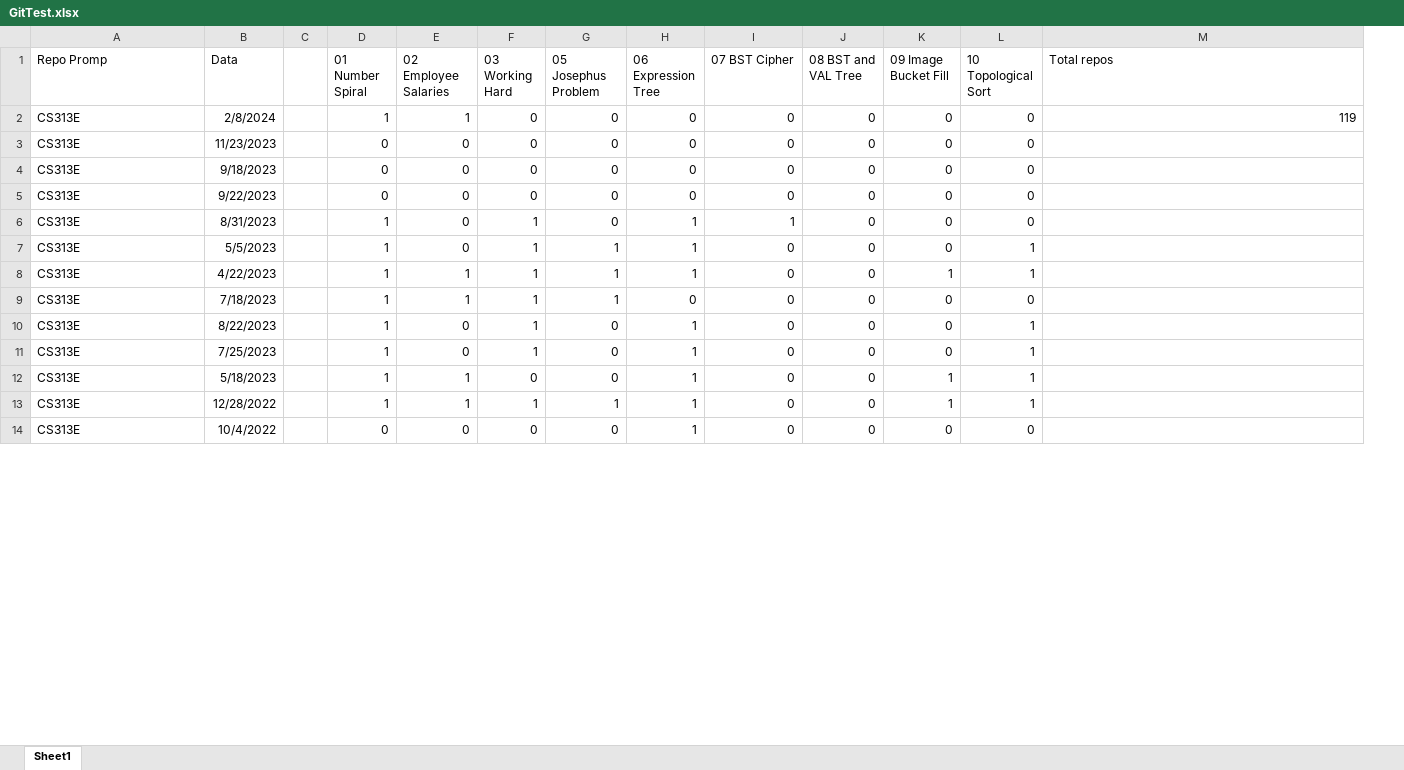
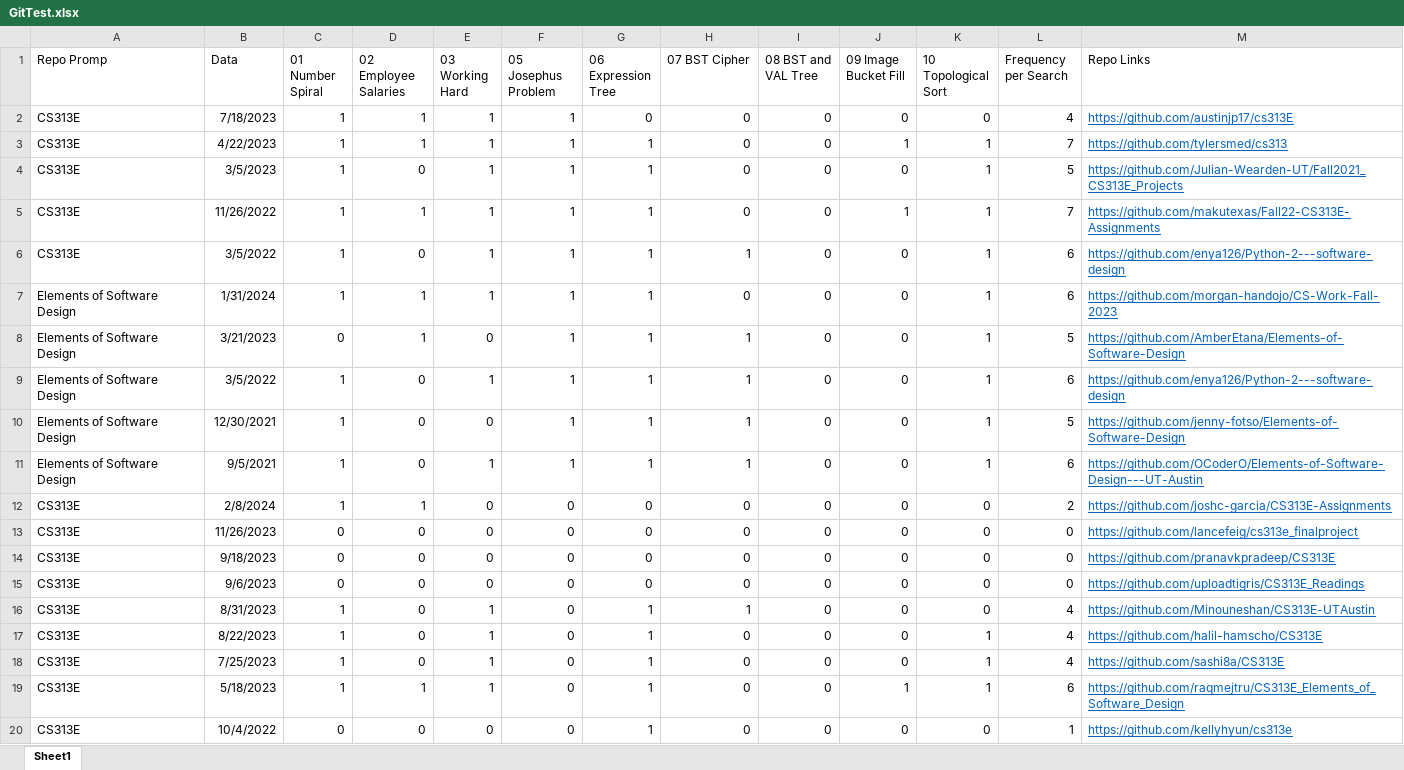
Before and after one commit to pattypic/Research-Papers, an Excel workbook: Acedemic Dishonesty - GitHub/GitTest.xlsx, sheet Sheet1, drawn as a sheet; only a part is shown; values as stored, in another font and other column widths than the file's, no borders; charts and pictures and table styles not drawn; removed rows and columns are numbered as before the commit, all else as after; the diff covers the shown part only; the diff names each change by its address in the sheet, - before the commit and + after, or states it on an @@ line.

Commit message:
update

```diff
--- a/Acedemic Dishonesty - GitHub/GitTest.xlsx (sheet Sheet1)
+++ b/Acedemic Dishonesty - GitHub/GitTest.xlsx (sheet Sheet1)
-column C, empty
+column L (Frequency per Search), rows 12-20: 2 | 0 | 0 | 0 | 4 | 4 | 4 | 6 | 1
-M1: Total repos
+M1: Repo Links
+row 2: CS313E | 7/18/2023 | 1 | 1 | 1 | 1 | 0 | 0 | 0 | 0 | 0 | 4 | https://github.com/austinjp17/cs313E
+row 3: CS313E | 4/22/2023 | 1 | 1 | 1 | 1 | 1 | 0 | 0 | 1 | 1 | 7 | https://github.com/tylersmed/cs313
+row 4: CS313E | 3/5/2023 | 1 | 0 | 1 | 1 | 1 | 0 | 0 | 0 | 1 | 5 | https://github.com/Julian-Wearden-UT/Fall2021_CS313E_Projects
+row 5: CS313E | 11/26/2022 | 1 | 1 | 1 | 1 | 1 | 0 | 0 | 1 | 1 | 7 | https://github.com/makutexas/Fall22-CS313E-Assignments
+row 6: CS313E | 3/5/2022 | 1 | 0 | 1 | 1 | 1 | 1 | 0 | 0 | 1 | 6 | https://github.com/enya126/Python-2---software-design
+row 7: Elements of Software Design | 1/31/2024 | 1 | 1 | 1 | 1 | 1 | 0 | 0 | 0 | 1 | 6 | https://github.com/morgan-handojo/CS-Work-Fall-2023
+row 8: Elements of Software Design | 3/21/2023 | 0 | 1 | 0 | 1 | 1 | 1 | 0 | 0 | 1 | 5 | https://github.com/AmberEtana/Elements-of-Software-Design
+row 9: Elements of Software Design | 3/5/2022 | 1 | 0 | 1 | 1 | 1 | 1 | 0 | 0 | 1 | 6 | https://github.com/enya126/Python-2---software-design
+row 10: Elements of Software Design | 12/30/2021 | 1 | 0 | 0 | 1 | 1 | 1 | 0 | 0 | 1 | 5 | https://github.com/jenny-fotso/Elements-of-Software-Design
+row 11: Elements of Software Design | 9/5/2021 | 1 | 0 | 1 | 1 | 1 | 1 | 0 | 0 | 1 | 6 | https://github.com/OCoderO/Elements-of-Software-Design---UT-Austin
-M12 (Repo Links): 119
+M12 (Repo Links): https://github.com/joshc-garcia/CS313E-Assignments
@@ M12 underline: off → on, text colour: black → #0563C1 @@
-B13 (Data): 11/23/2023
+B13 (Data): 11/26/2023
-M13 (Repo Links): (empty)
+M13 (Repo Links): https://github.com/lancefeig/cs313e_finalproject
-M14 (Repo Links): (empty)
+M14 (Repo Links): https://github.com/pranavkpradeep/CS313E
-B15 (Data): 9/22/2023
+B15 (Data): 9/6/2023
-M15 (Repo Links): (empty)
+M15 (Repo Links): https://github.com/uploadtigris/CS313E_Readings
-M16 (Repo Links): (empty)
+M16 (Repo Links): https://github.com/Minouneshan/CS313E-UTAustin
-row 7: CS313E | 5/5/2023 |  | 1 | 0 | 1 | 1 | 1 | 0 | 0 | 0 | 1
-row 8: CS313E | 4/22/2023 |  | 1 | 1 | 1 | 1 | 1 | 0 | 0 | 1 | 1
-row 9: CS313E | 7/18/2023 |  | 1 | 1 | 1 | 1 | 0 | 0 | 0 | 0 | 0
-M17 (Repo Links): (empty)
+M17 (Repo Links): https://github.com/halil-hamscho/CS313E
-M18 (Repo Links): (empty)
+M18 (Repo Links): https://github.com/sashi8a/CS313E
-E19 (03 Working Hard): 0
+E19 (03 Working Hard): 1
-M19 (Repo Links): (empty)
+M19 (Repo Links): https://github.com/raqmejtru/CS313E_Elements_of_Software_Design
-row 13: CS313E | 12/28/2022 |  | 1 | 1 | 1 | 1 | 1 | 0 | 0 | 1 | 1
-M20 (Repo Links): (empty)
+M20 (Repo Links): https://github.com/kellyhyun/cs313e
```
Also changed, not shown: 9 added rows, 51 removed rows, 25 edited cells and cell formats elsewhere in this sheet, charts or pictures.
